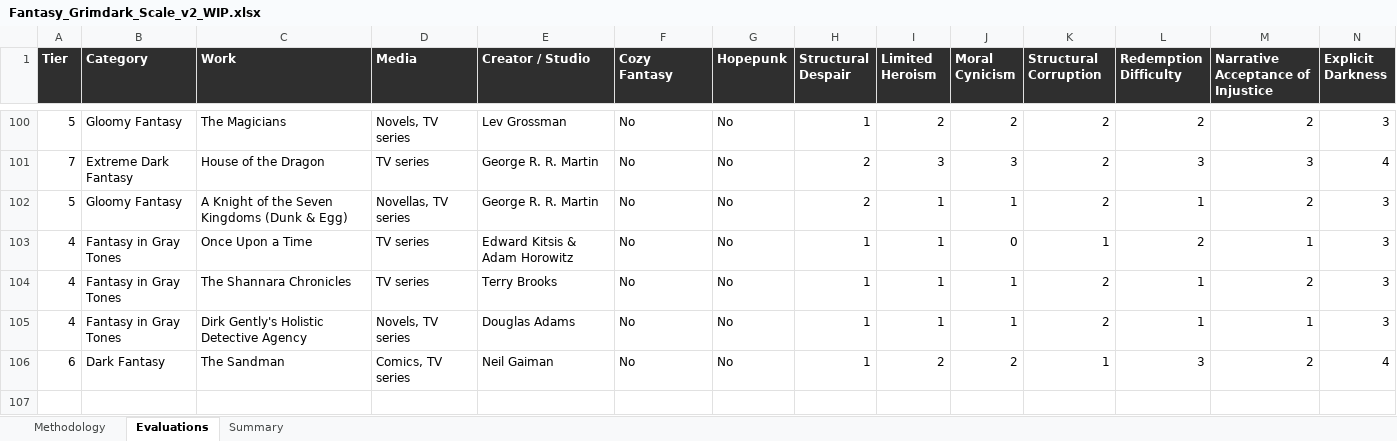
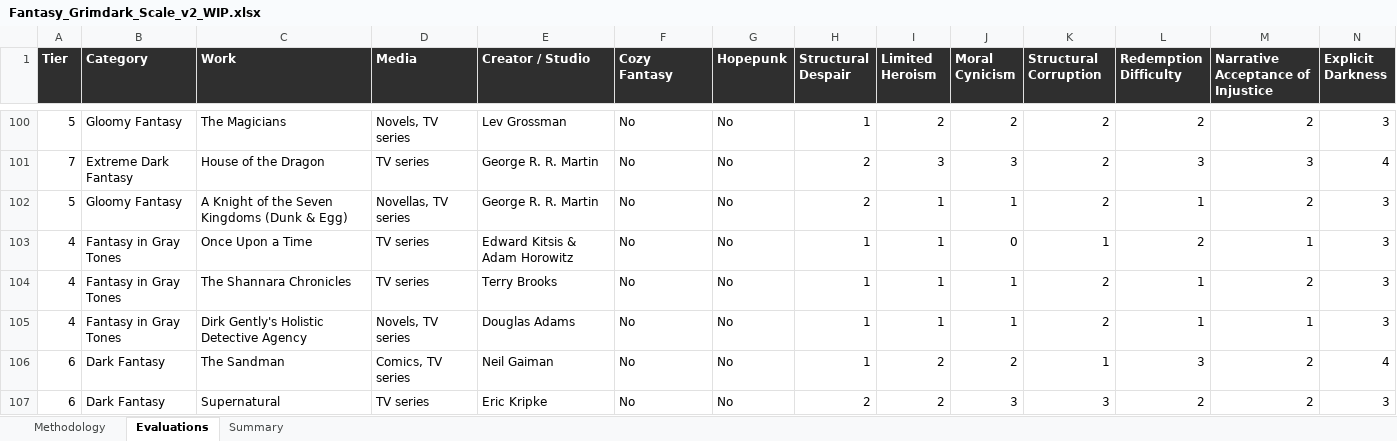
Before and after one commit to refo44/fantasy-darkness-scale, an Excel workbook: Fantasy_Grimdark_Scale_v2_WIP.xlsx, sheet Evaluations, drawn as a sheet; only a part is shown, gaps mark what is left out; values as stored, in another font and other column widths than the file's, no borders; rows hold the shown columns only; the diff names each change by its address in the sheet, - before the commit and + after, or states it on an @@ line.

```diff
--- a/Fantasy_Grimdark_Scale_v2_WIP.xlsx (sheet Evaluations)
+++ b/Fantasy_Grimdark_Scale_v2_WIP.xlsx (sheet Evaluations)
+row 107: 6 | Dark Fantasy | Supernatural | TV series | Eric Kripke | No | No | 2 | 2 | 3 | 3 | 2 | 2 | 3
```
Also changed, not shown: sheet Summary, 3 other files.
